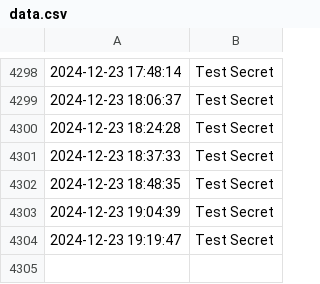
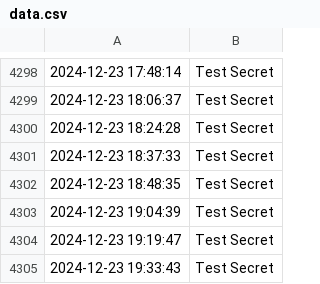
Before and after one commit to mjh-ds/test_action, a CSV file: data/data.csv, drawn as a sheet; only a part is shown, gaps mark what is left out.

```diff
--- a/data/data.csv
+++ b/data/data.csv
@@ -4304 +4304,2 @@
 2024-12-23 19:19:47, Test Secret
+2024-12-23 19:33:43, Test Secret
```
